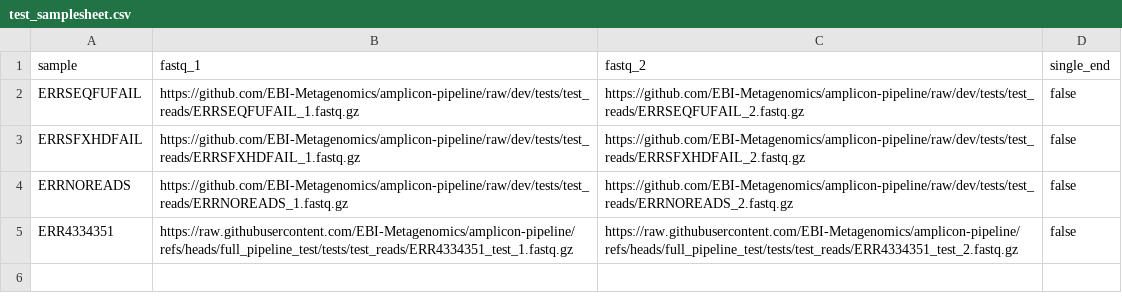
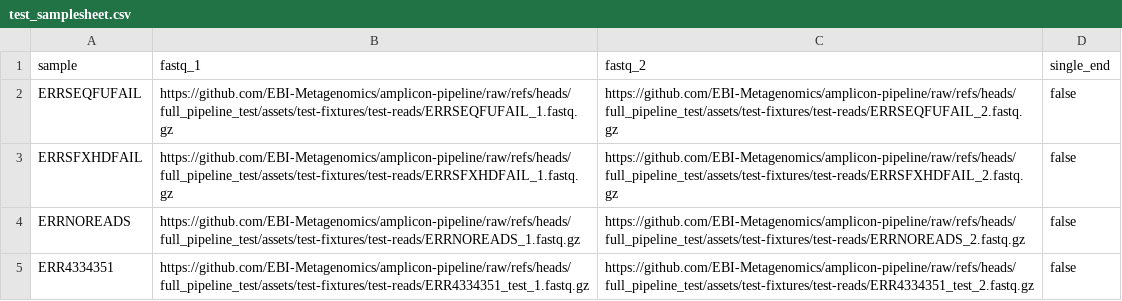
Before and after one commit to EBI-Metagenomics/amplicon-pipeline, a CSV file: assets/test-fixtures/samplesheets/test_samplesheet.csv, drawn as a sheet.

Commit message:
fix samplesheet after change of reads location

```diff
--- a/assets/test-fixtures/samplesheets/test_samplesheet.csv
+++ b/assets/test-fixtures/samplesheets/test_samplesheet.csv
@@ -1,5 +1,5 @@
 sample,fastq_1,fastq_2,single_end
-ERRSEQFUFAIL,https://github.com/EBI-Metagenomics/amplicon-pipeline/raw/dev/tests/test_reads/ERRSEQFUFAIL_1.fastq.gz,https://github.com/EBI-Metagenomics/amplicon-pipeline/raw/dev/tests/test_reads/ERRSEQFUFAIL_2.fastq.gz,false
-ERRSFXHDFAIL,https://github.com/EBI-Metagenomics/amplicon-pipeline/raw/dev/tests/test_reads/ERRSFXHDFAIL_1.fastq.gz,https://github.com/EBI-Metagenomics/amplicon-pipeline/raw/dev/tests/test_reads/ERRSFXHDFAIL_2.fastq.gz,false
-ERRNOREADS,https://github.com/EBI-Metagenomics/amplicon-pipeline/raw/dev/tests/test_reads/ERRNOREADS_1.fastq.gz,https://github.com/EBI-Metagenomics/amplicon-pipeline/raw/dev/tests/test_reads/ERRNOREADS_2.fastq.gz,false
-ERR4334351,https://raw.githubusercontent.com/EBI-Metagenomics/amplicon-pipeline/refs/heads/full_pipeline_test/tests/test_reads/ERR4334351_test_1.fastq.gz,https://raw.githubusercontent.com/EBI-Metagenomics/amplicon-pipeline/refs/heads/full_pipeline_test/tests/test_reads/ERR4334351_test_2.fastq.gz,false
+ERRSEQFUFAIL,https://github.com/EBI-Metagenomics/amplicon-pipeline/raw/refs/heads/full_pipeline_test/assets/test-fixtures/test-reads/ERRSEQFUFAIL_1.fastq.gz,https://github.com/EBI-Metagenomics/amplicon-pipeline/raw/refs/heads/full_pipeline_test/assets/test-fixtures/test-reads/ERRSEQFUFAIL_2.fastq.gz,false
+ERRSFXHDFAIL,https://github.com/EBI-Metagenomics/amplicon-pipeline/raw/refs/heads/full_pipeline_test/assets/test-fixtures/test-reads/ERRSFXHDFAIL_1.fastq.gz,https://github.com/EBI-Metagenomics/amplicon-pipeline/raw/refs/heads/full_pipeline_test/assets/test-fixtures/test-reads/ERRSFXHDFAIL_2.fastq.gz,false
+ERRNOREADS,https://github.com/EBI-Metagenomics/amplicon-pipeline/raw/refs/heads/full_pipeline_test/assets/test-fixtures/test-reads/ERRNOREADS_1.fastq.gz,https://github.com/EBI-Metagenomics/amplicon-pipeline/raw/refs/heads/full_pipeline_test/assets/test-fixtures/test-reads/ERRNOREADS_2.fastq.gz,false
+ERR4334351,https://github.com/EBI-Metagenomics/amplicon-pipeline/raw/refs/heads/full_pipeline_test/assets/test-fixtures/test-reads/ERR4334351_test_1.fastq.gz,https://github.com/EBI-Metagenomics/amplicon-pipeline/raw/refs/heads/full_pipeline_test/assets/test-fixtures/test-reads/ERR4334351_test_2.fastq.gz,false
```
